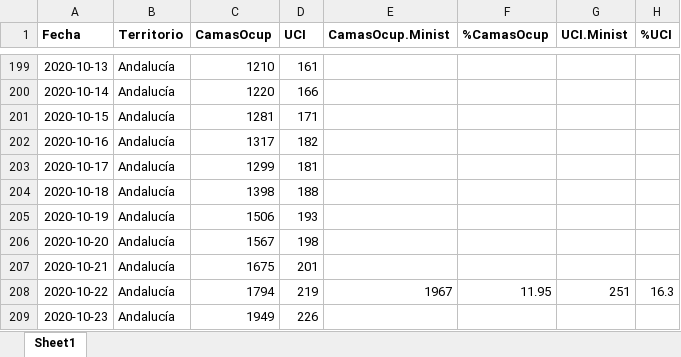
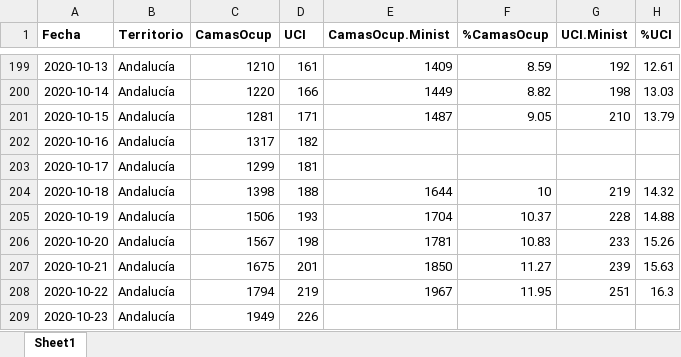
Before and after one commit to Pakillo/COVID19-Andalucia, an Excel workbook: datos/camas_ocupadas.xlsx, sheet Sheet1, drawn as a sheet; only a part is shown, gaps mark what is left out; values as stored, in another font and other column widths than the file's, no borders; the diff covers the shown part only; the diff names each change by its address in the sheet, - before the commit and + after, or states it on an @@ line.

Commit message:
añado datos positividad y camas ocupadas del Ministerio

```diff
--- a/datos/camas_ocupadas.xlsx (sheet Sheet1)
+++ b/datos/camas_ocupadas.xlsx (sheet Sheet1)
-E199 (CamasOcup.Minist): (empty)
+E199 (CamasOcup.Minist): 1409
-F199 (%CamasOcup): (empty)
+F199 (%CamasOcup): 8.59
-G199 (UCI.Minist): (empty)
+G199 (UCI.Minist): 192
-H199 (%UCI): (empty)
+H199 (%UCI): 12.61
-E200 (CamasOcup.Minist): (empty)
+E200 (CamasOcup.Minist): 1449
-F200 (%CamasOcup): (empty)
+F200 (%CamasOcup): 8.82
-G200 (UCI.Minist): (empty)
+G200 (UCI.Minist): 198
-H200 (%UCI): (empty)
+H200 (%UCI): 13.03
-E201 (CamasOcup.Minist): (empty)
+E201 (CamasOcup.Minist): 1487
-F201 (%CamasOcup): (empty)
+F201 (%CamasOcup): 9.05
-G201 (UCI.Minist): (empty)
+G201 (UCI.Minist): 210
-H201 (%UCI): (empty)
+H201 (%UCI): 13.79
-E204 (CamasOcup.Minist): (empty)
+E204 (CamasOcup.Minist): 1644
-F204 (%CamasOcup): (empty)
+F204 (%CamasOcup): 10
-G204 (UCI.Minist): (empty)
+G204 (UCI.Minist): 219
-H204 (%UCI): (empty)
+H204 (%UCI): 14.32
-E205 (CamasOcup.Minist): (empty)
+E205 (CamasOcup.Minist): 1704
-F205 (%CamasOcup): (empty)
+F205 (%CamasOcup): 10.37
-G205 (UCI.Minist): (empty)
+G205 (UCI.Minist): 228
-H205 (%UCI): (empty)
+H205 (%UCI): 14.88
-E206 (CamasOcup.Minist): (empty)
+E206 (CamasOcup.Minist): 1781
-F206 (%CamasOcup): (empty)
+F206 (%CamasOcup): 10.83
-G206 (UCI.Minist): (empty)
+G206 (UCI.Minist): 233
-H206 (%UCI): (empty)
+H206 (%UCI): 15.26
-E207 (CamasOcup.Minist): (empty)
+E207 (CamasOcup.Minist): 1850
-F207 (%CamasOcup): (empty)
+F207 (%CamasOcup): 11.27
-G207 (UCI.Minist): (empty)
+G207 (UCI.Minist): 239
-H207 (%UCI): (empty)
+H207 (%UCI): 15.63
```
Also changed, not shown: 30 edited cells elsewhere in this sheet, 1 other file.
